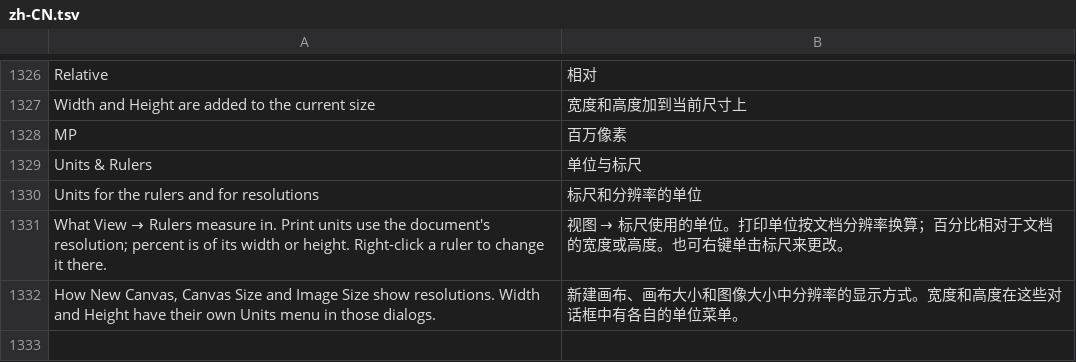
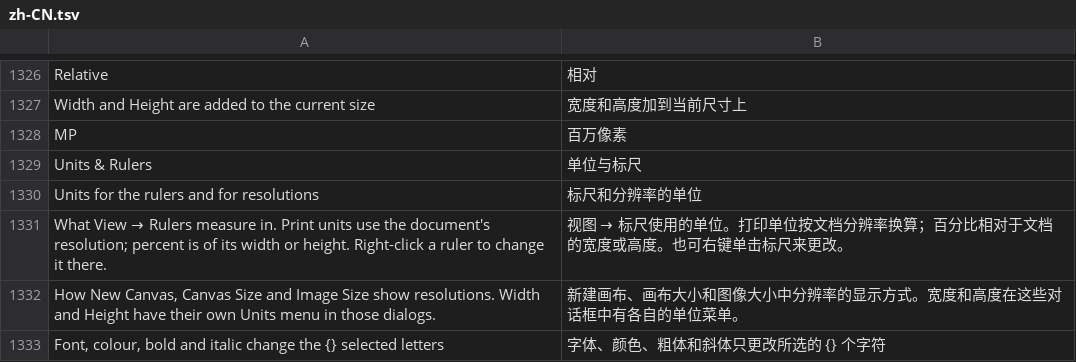
Before and after one commit to jeffory/xuan, a TSV file: assets/locales/zh-CN.tsv, drawn as a sheet; only a part is shown, gaps mark what is left out.

```diff
--- a/assets/locales/zh-CN.tsv
+++ b/assets/locales/zh-CN.tsv
@@ -1332 +1332,2 @@ What View → Rulers measure in. Print units use the document's resolution; perc
 How New Canvas, Canvas Size and Image Size show resolutions. Width and Height have their own Units menu in those dialogs.	新建画布、画布大小和图像大小中分辨率的显示方式。宽度和高度在这些对话框中有各自的单位菜单。
+Font, colour, bold and italic change the {} selected letters	字体、颜色、粗体和斜体只更改所选的 {} 个字符
```
Also changed, not shown: 4 other files.
